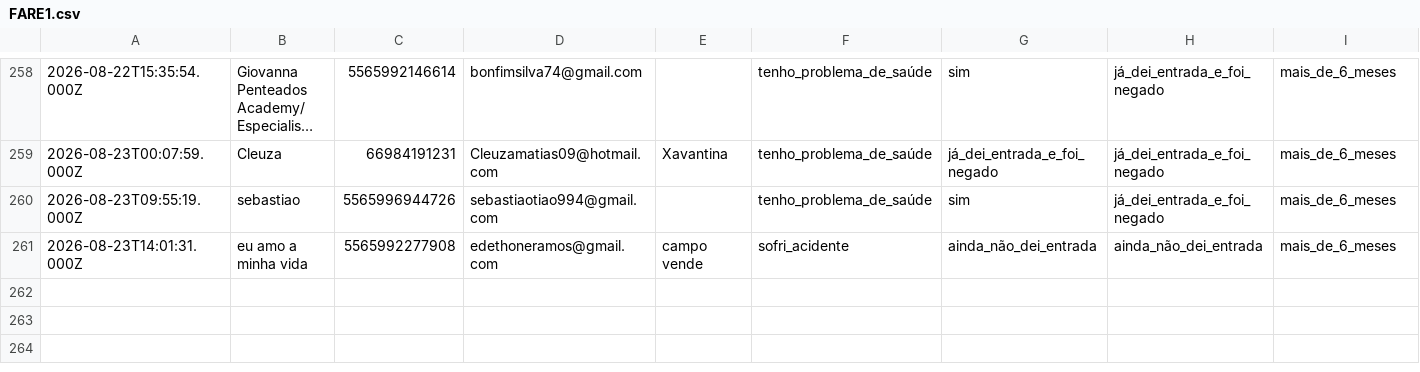
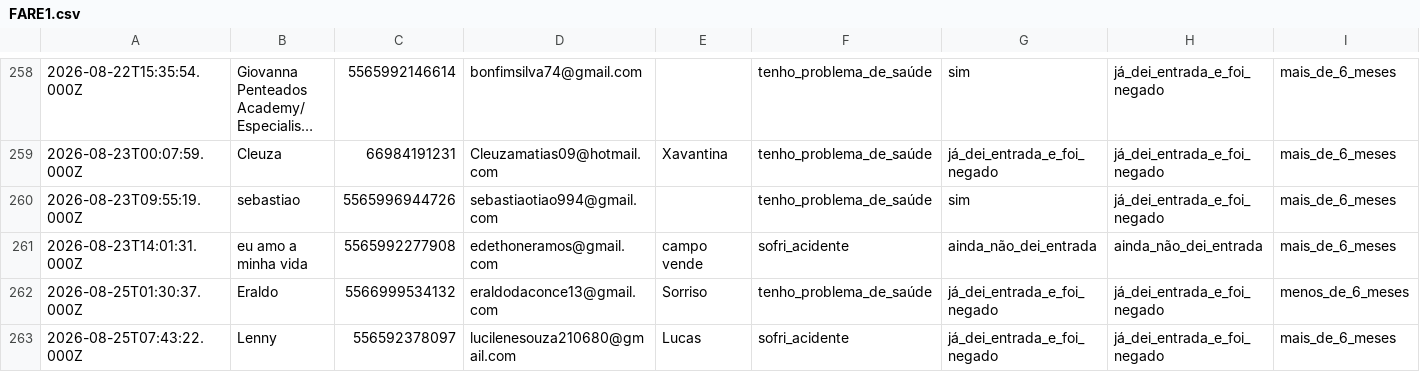
Before and after one commit to juliacostamktdigital-eng/Lps, a CSV file: painel/data/com/FARE1.csv, drawn as a sheet; only a part is shown, gaps mark what is left out; long unchanged cells end in …; rows hold the shown columns only; the diff names each change by its address in the sheet, - before the commit and + after, or states it on an @@ line.

```diff
--- a/painel/data/com/FARE1.csv
+++ b/painel/data/com/FARE1.csv
+row 262: 2026-08-25T01:30:37.000Z | Eraldo | 5566999534132 | eraldodaconce13@gmail.com | Sorriso | tenho_problema_de_saúde | já_dei_entrada_e_foi_negado | já_dei_entrada_e_foi_negado | menos_de_6_meses
+row 263: 2026-08-25T07:43:22.000Z | Lenny | 556592378097 | lucilenesouza210680@gmail.com | Lucas | sofri_acidente | já_dei_entrada_e_foi_negado | já_dei_entrada_e_foi_negado | mais_de_6_meses
```
Also changed, not shown: painel/data/pace/ACCE.csv, painel/data/pace/SOTB.csv, 4 other files.
